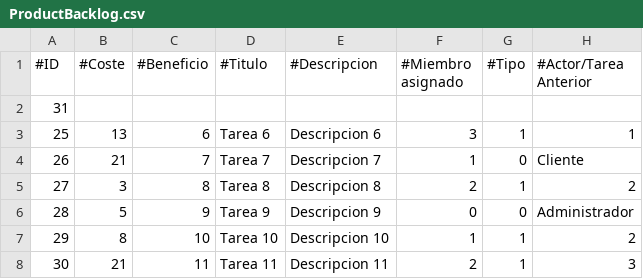
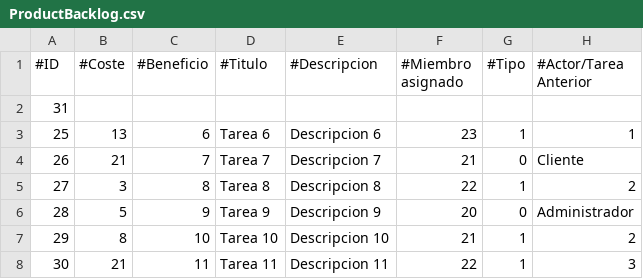
Before and after one commit to yjx0003/ubu-gii-dms-po1c, a CSV file: Kanban/csv/ProductBacklog.csv, drawn as a sheet.

Commit message:
Escribir en fichero
Escribir en ficheros los miembros de usuario, product backlog y sprintbacklog

```diff
--- a/Kanban/csv/ProductBacklog.csv
+++ b/Kanban/csv/ProductBacklog.csv
@@ -2,7 +2,7 @@
 31
-25,13,6,Tarea 6,Descripcion 6,3,1,1
-26,21,7,Tarea 7,Descripcion 7,1,0,Cliente
-27,3,8,Tarea 8,Descripcion 8,2,1,2
-28,5,9,Tarea 9,Descripcion 9,0,0,Administrador
-29,8,10,Tarea 10,Descripcion 10,1,1,2
-30,21,11,Tarea 11,Descripcion 11,2,1,3
+25,13,6,Tarea 6,Descripcion 6,23,1,1
+26,21,7,Tarea 7,Descripcion 7,21,0,Cliente
+27,3,8,Tarea 8,Descripcion 8,22,1,2
+28,5,9,Tarea 9,Descripcion 9,20,0,Administrador
+29,8,10,Tarea 10,Descripcion 10,21,1,2
+30,21,11,Tarea 11,Descripcion 11,22,1,3
```
Also changed, not shown: Kanban/csv/SprintBacklog.csv, 6 other files.
